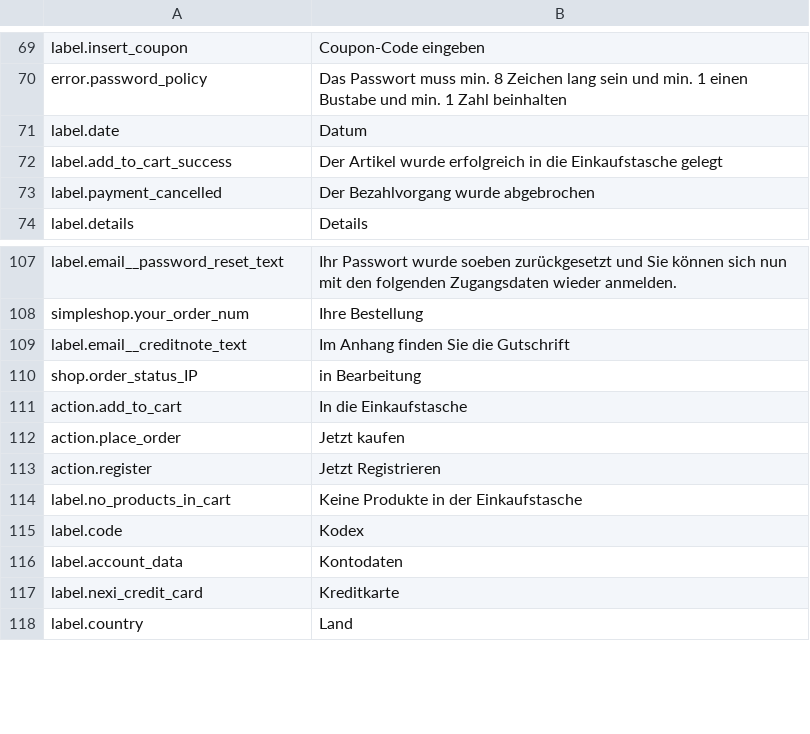
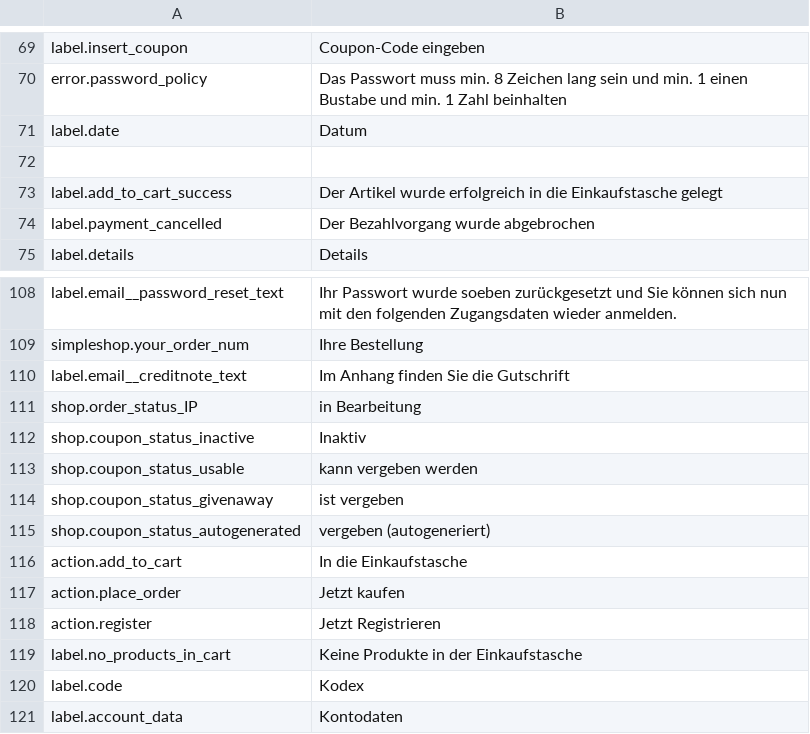
Before and after one commit to kreatifIT/Simpleshop, a CSV file: install/lang/de.csv, drawn as a sheet; only a part is shown, gaps mark what is left out; the shorter side is filled out with more unchanged rows.

Commit message:
Coupon status select added + new global option

```diff
--- a/install/lang/de.csv
+++ b/install/lang/de.csv
@@ -76,2 +76,3 @@ error.password_policy;Das Passwort muss min. 8 Zeichen lang sein und min. 1 eine
 label.date;Datum
+
 label.add_to_cart_success;Der Artikel wurde erfolgreich in die Einkaufstasche gelegt
@@ -115,2 +116,6 @@ label.email__creditnote_text;Im Anhang finden Sie die Gutschrift
 shop.order_status_IP;in Bearbeitung
+shop.coupon_status_inactive;Inaktiv
+shop.coupon_status_usable;kann vergeben werden
+shop.coupon_status_givenaway;ist vergeben
+shop.coupon_status_autogenerated;vergeben (autogeneriert)
 action.add_to_cart;In die Einkaufstasche
```
Also changed, not shown: install/lang/en.csv, install/lang/it.csv, 8 other files.
